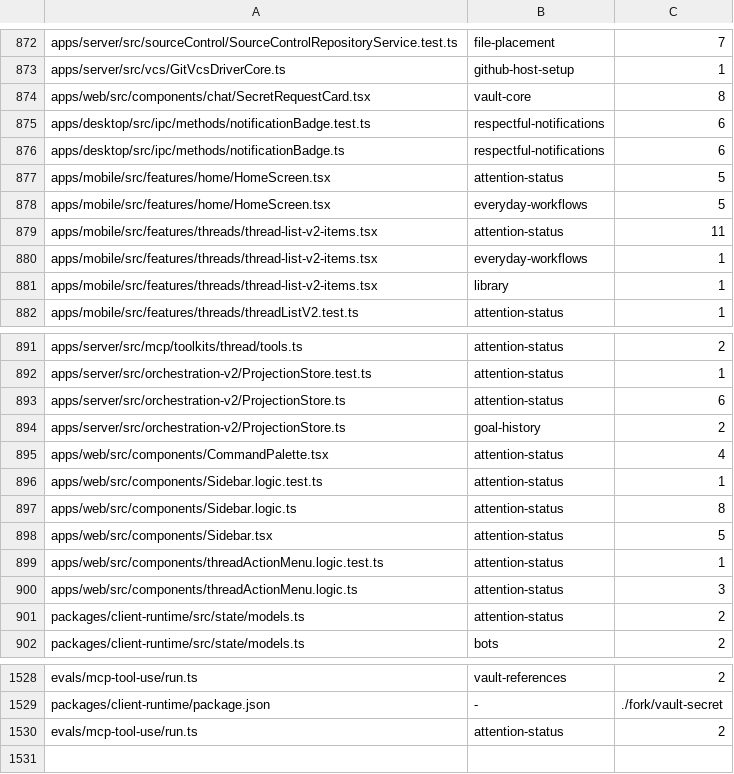
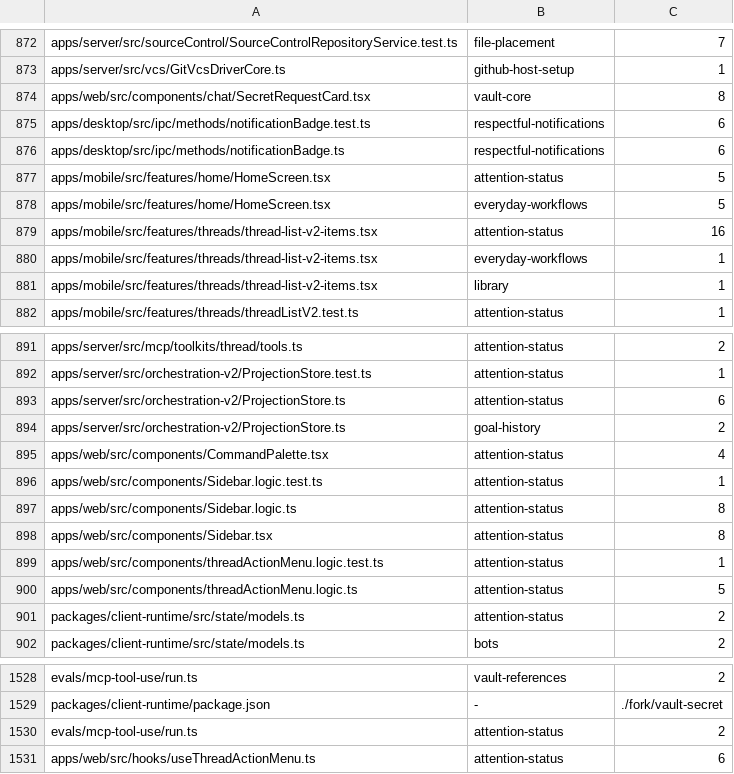
Before and after one commit to kylebegeman/loom, a TSV file: docs/fork/seams.tsv, drawn as a sheet; only a part is shown, gaps mark what is left out.

```diff
--- a/docs/fork/seams.tsv
+++ b/docs/fork/seams.tsv
@@ -878,3 +878,3 @@ apps/mobile/src/features/home/HomeScreen.tsx	attention-status	5
 apps/mobile/src/features/home/HomeScreen.tsx	everyday-workflows	5
-apps/mobile/src/features/threads/thread-list-v2-items.tsx	attention-status	11
+apps/mobile/src/features/threads/thread-list-v2-items.tsx	attention-status	16
 apps/mobile/src/features/threads/thread-list-v2-items.tsx	everyday-workflows	1
@@ -897,5 +897,5 @@ apps/web/src/components/Sidebar.logic.test.ts	attention-status	1
 apps/web/src/components/Sidebar.logic.ts	attention-status	8
-apps/web/src/components/Sidebar.tsx	attention-status	5
+apps/web/src/components/Sidebar.tsx	attention-status	8
 apps/web/src/components/threadActionMenu.logic.test.ts	attention-status	1
-apps/web/src/components/threadActionMenu.logic.ts	attention-status	3
+apps/web/src/components/threadActionMenu.logic.ts	attention-status	5
 packages/client-runtime/src/state/models.ts	attention-status	2
@@ -1530 +1530,2 @@ packages/client-runtime/package.json	-	"./fork/vault-secret"
 evals/mcp-tool-use/run.ts	attention-status	2
+apps/web/src/hooks/useThreadActionMenu.ts	attention-status	6
```
Also changed, not shown: 19 other files.
